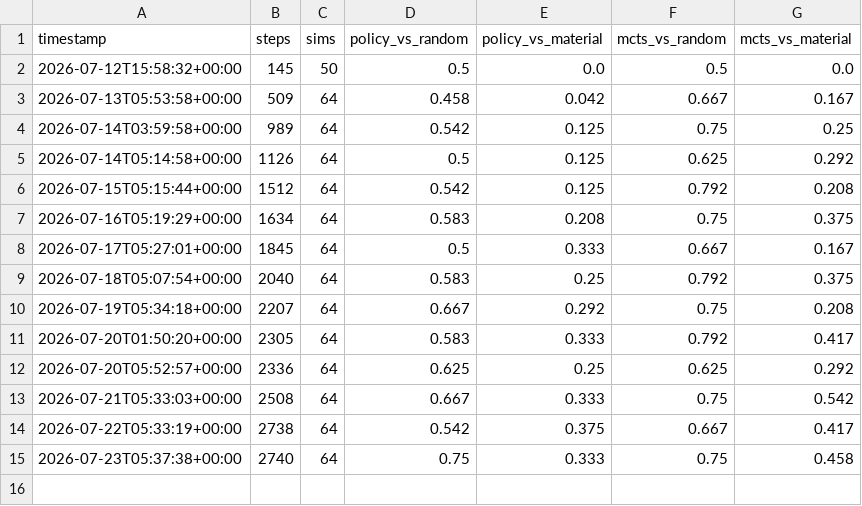
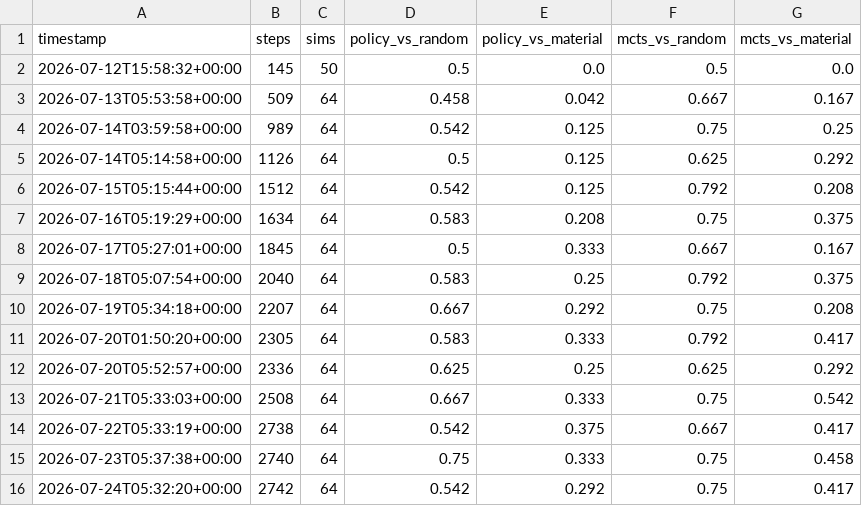
Before and after one commit to leozh0u/blundernet, a CSV file: metrics/strength_history.csv, drawn as a sheet; the diff names each change by its address in the sheet, - before the commit and + after, or states it on an @@ line.

Commit message:
strength: mcts scores 75% vs random, 42% vs material @ step 2742

```diff
--- a/metrics/strength_history.csv
+++ b/metrics/strength_history.csv
+row 16: 2026-07-24T05:32:20+00:00 | 2742 | 64 | 0.542 | 0.292 | 0.75 | 0.417
```
Also changed, not shown: 1 other file.
